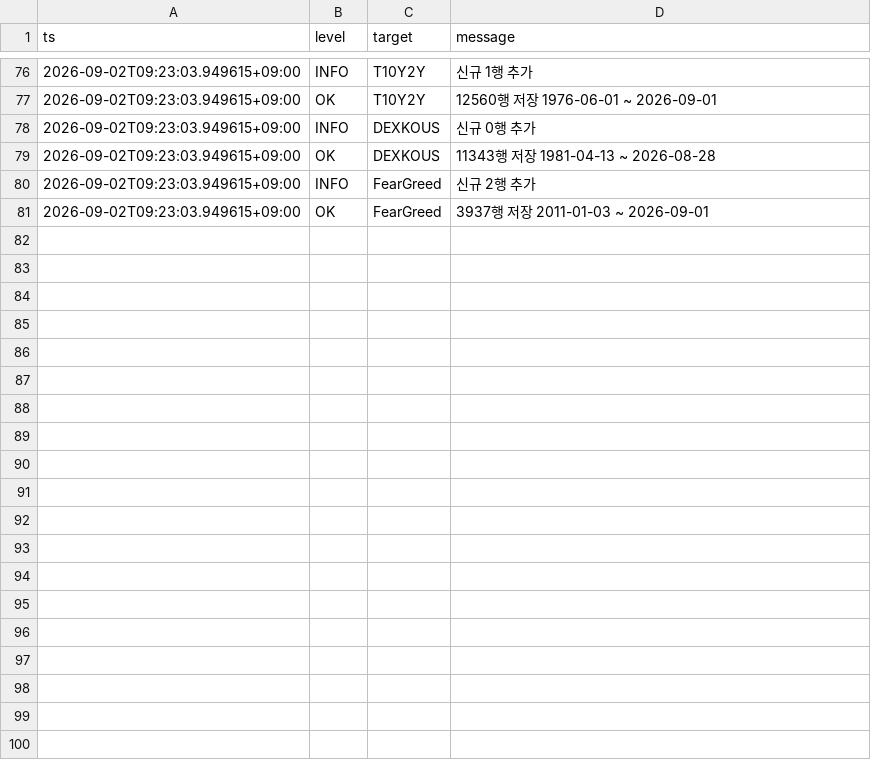
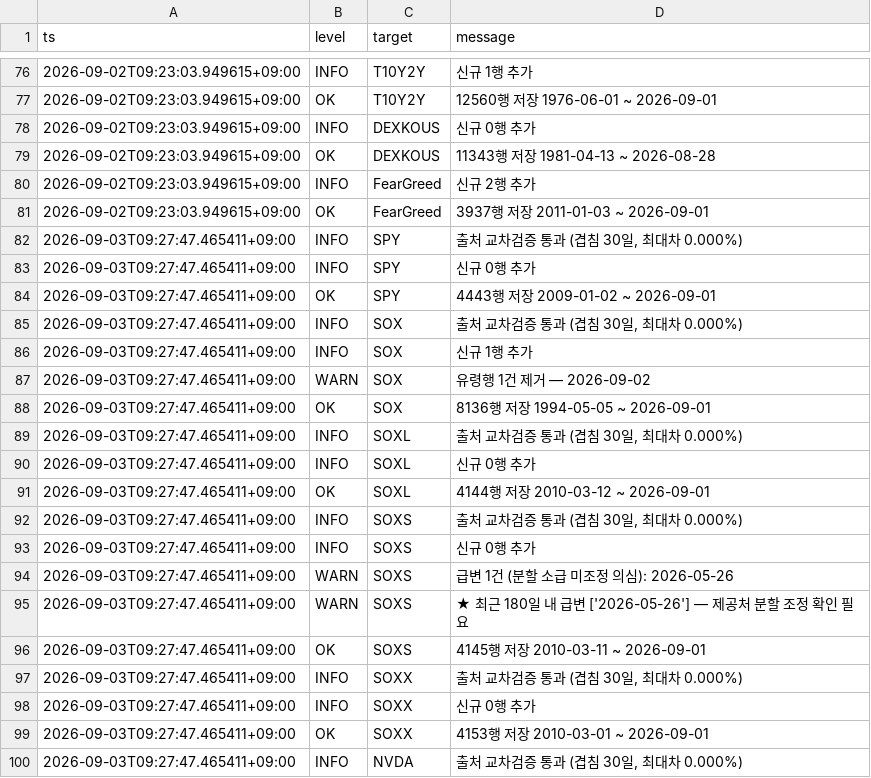
Before and after one commit to SANGMOLEE/soxl-data, a CSV file: logs/202609.csv, drawn as a sheet; only a part is shown, gaps mark what is left out; the diff covers the shown part only; the diff names each change by its address in the sheet, - before the commit and + after, or states it on an @@ line.

Commit message:
data: 2026-09-01 [WARN]

```diff
--- a/logs/202609.csv
+++ b/logs/202609.csv
+row 82: 2026-09-03T09:27:47.465411+09:00 | INFO | SPY | 출처 교차검증 통과 (겹침 30일, 최대차 0.000%)
+row 83: 2026-09-03T09:27:47.465411+09:00 | INFO | SPY | 신규 0행 추가
+row 84: 2026-09-03T09:27:47.465411+09:00 | OK | SPY | 4443행 저장 2009-01-02 ~ 2026-09-01
+row 85: 2026-09-03T09:27:47.465411+09:00 | INFO | SOX | 출처 교차검증 통과 (겹침 30일, 최대차 0.000%)
+row 86: 2026-09-03T09:27:47.465411+09:00 | INFO | SOX | 신규 1행 추가
+row 87: 2026-09-03T09:27:47.465411+09:00 | WARN | SOX | 유령행 1건 제거 — 2026-09-02
+row 88: 2026-09-03T09:27:47.465411+09:00 | OK | SOX | 8136행 저장 1994-05-05 ~ 2026-09-01
+row 89: 2026-09-03T09:27:47.465411+09:00 | INFO | SOXL | 출처 교차검증 통과 (겹침 30일, 최대차 0.000%)
+row 90: 2026-09-03T09:27:47.465411+09:00 | INFO | SOXL | 신규 0행 추가
+row 91: 2026-09-03T09:27:47.465411+09:00 | OK | SOXL | 4144행 저장 2010-03-12 ~ 2026-09-01
+row 92: 2026-09-03T09:27:47.465411+09:00 | INFO | SOXS | 출처 교차검증 통과 (겹침 30일, 최대차 0.000%)
+row 93: 2026-09-03T09:27:47.465411+09:00 | INFO | SOXS | 신규 0행 추가
+row 94: 2026-09-03T09:27:47.465411+09:00 | WARN | SOXS | 급변 1건 (분할 소급 미조정 의심): 2026-05-26
+row 95: 2026-09-03T09:27:47.465411+09:00 | WARN | SOXS | ★ 최근 180일 내 급변 ['2026-05-26'] — 제공처 분할 조정 확인 필요
+row 96: 2026-09-03T09:27:47.465411+09:00 | OK | SOXS | 4145행 저장 2010-03-11 ~ 2026-09-01
+row 97: 2026-09-03T09:27:47.465411+09:00 | INFO | SOXX | 출처 교차검증 통과 (겹침 30일, 최대차 0.000%)
+row 98: 2026-09-03T09:27:47.465411+09:00 | INFO | SOXX | 신규 0행 추가
+row 99: 2026-09-03T09:27:47.465411+09:00 | OK | SOXX | 4153행 저장 2010-03-01 ~ 2026-09-01
+row 100: 2026-09-03T09:27:47.465411+09:00 | INFO | NVDA | 출처 교차검증 통과 (겹침 30일, 최대차 0.000%)
```
Also changed, not shown: 22 added rows elsewhere in this file, data/macro/BAMLH0A0HYM2.csv, data/macro/NFCI.csv, 9 other files.
